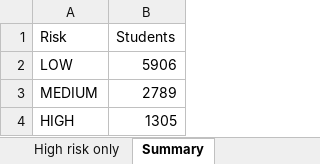
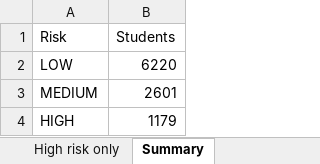
Before and after one commit to aparajith-2105/Student-Analyser, an Excel workbook: student_risk_report.xlsx, sheet Summary, drawn as a sheet; values as stored, in another font and other column widths than the file's, no borders; the diff names each change by its address in the sheet, - before the commit and + after, or states it on an @@ line.

Commit message:
Student Analyser

```diff
--- a/student_risk_report.xlsx (sheet Summary)
+++ b/student_risk_report.xlsx (sheet Summary)
-B2 (Students): 5906
+B2 (Students): 6220
-B3 (Students): 2789
+B3 (Students): 2601
-B4 (Students): 1305
+B4 (Students): 1179
```
Also changed, not shown: sheet All students, sheet High risk only, 13 other files.
